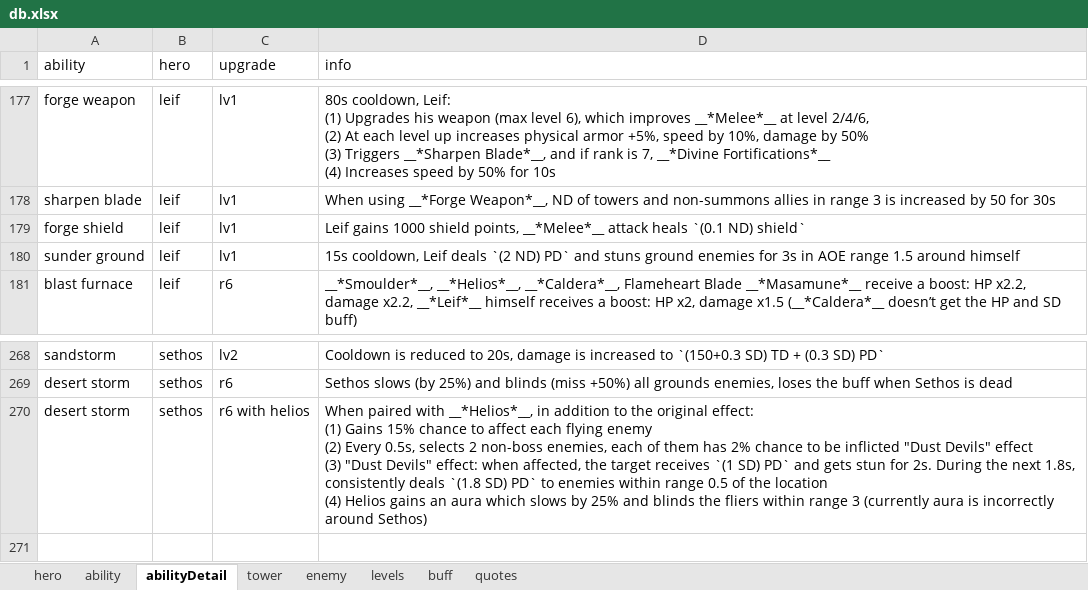
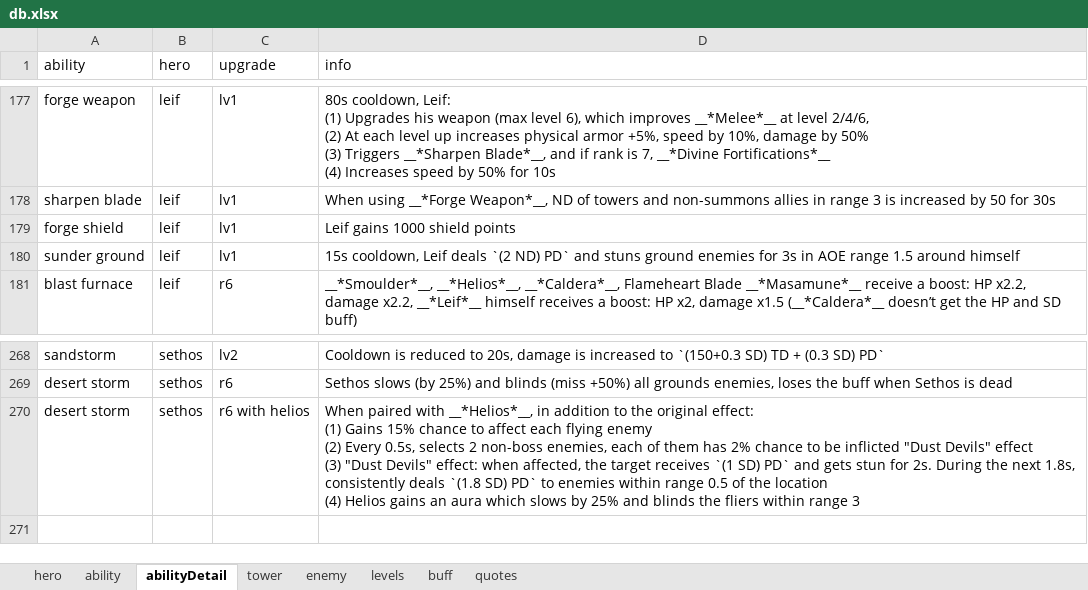
Before and after one commit to AlexP55/CyraBot, an Excel workbook: db/db.xlsx, sheet abilityDetail, drawn as a sheet; only a part is shown, gaps mark what is left out; values as stored, in another font and other column widths than the file's, no borders; the diff names each change by its address in the sheet, - before the commit and + after, or states it on an @@ line.

Commit message:
bug fix patch

```diff
--- a/db/db.xlsx (sheet abilityDetail)
+++ b/db/db.xlsx (sheet abilityDetail)
-D179 (info): …1000 shield points, __*Melee*__ attack heals `(0.1 ND) shield`
+D179 (info): …1000 shield points
-D270 (info): …range 3 (currently aura is incorrectly around Sethos)
+D270 (info): …range 3
```
